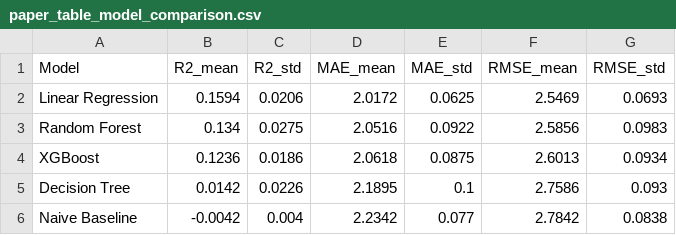
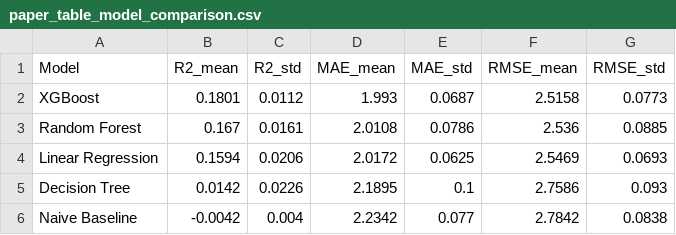
Before and after one commit to Sanjana23-is/DairyVision, a CSV file: outputs/paper_table_model_comparison.csv, drawn as a sheet.

```diff
--- a/outputs/paper_table_model_comparison.csv
+++ b/outputs/paper_table_model_comparison.csv
@@ -1,5 +1,5 @@
 Model,R2_mean,R2_std,MAE_mean,MAE_std,RMSE_mean,RMSE_std
+XGBoost,0.1801,0.0112,1.993,0.0687,2.5158,0.0773
+Random Forest,0.167,0.0161,2.0108,0.0786,2.536,0.0885
 Linear Regression,0.1594,0.0206,2.0172,0.0625,2.5469,0.0693
-Random Forest,0.134,0.0275,2.0516,0.0922,2.5856,0.0983
-XGBoost,0.1236,0.0186,2.0618,0.0875,2.6013,0.0934
 Decision Tree,0.0142,0.0226,2.1895,0.1,2.7586,0.093
```
Also changed, not shown: outputs/cv_results.csv, outputs/engineered_dataset.csv, 17 other files.
